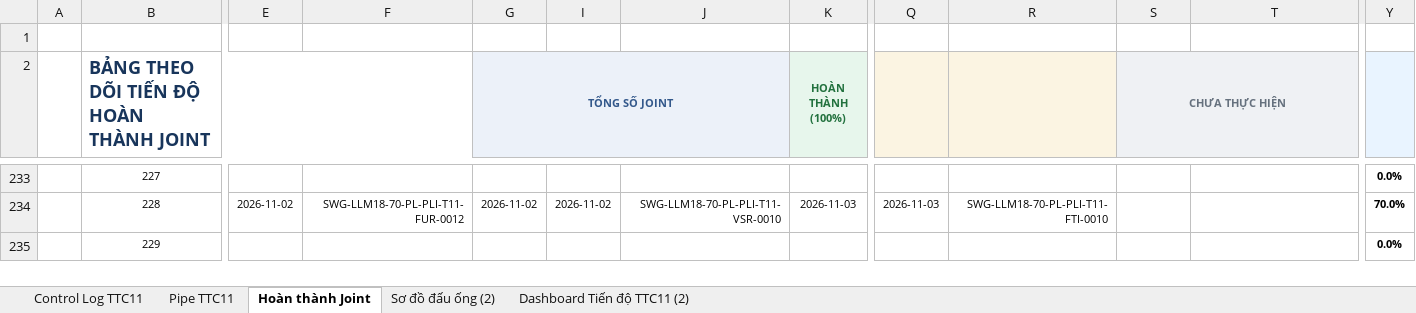
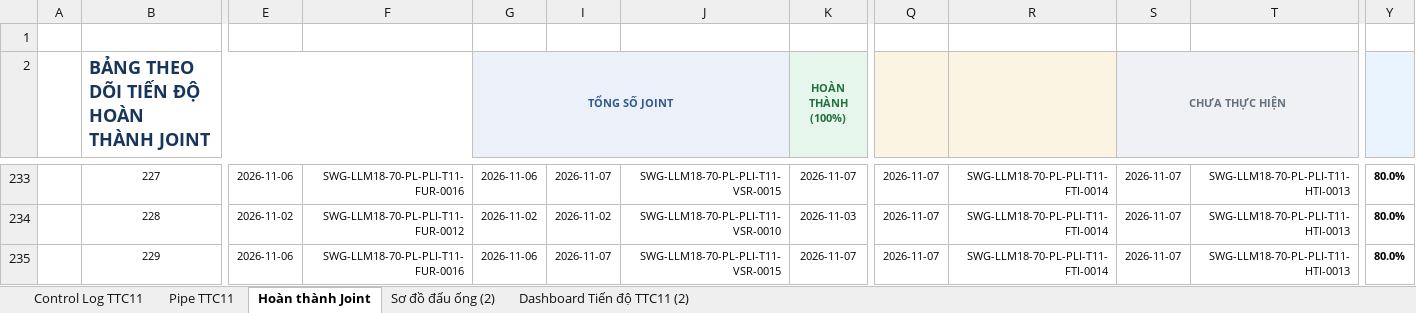
Before and after one commit to letruong28491-dotcom/Fome-rp-rfi-block-b, an Excel workbook: Fome_Sites/TTC11/Fome_Web_Data/Controlog WM TTC11.xlsx, sheet Hoàn thành Joint, drawn as a sheet; only a part is shown, gaps mark what is left out; values as stored, in another font and other column widths than the file's, no borders; conditional formats not drawn; the diff covers the shown part only; the diff names each change by its address in the sheet, - before the commit and + after, or states it on an @@ line.

Commit message:
fix(nktc): update Nov 3-7 quantities from Hoan thanh Joint, add persistent Zalo cache and smart auto-discovery

```diff
--- a/Fome_Sites/TTC11/Fome_Web_Data/Controlog WM TTC11.xlsx (sheet Hoàn thành Joint)
+++ b/Fome_Sites/TTC11/Fome_Web_Data/Controlog WM TTC11.xlsx (sheet Hoàn thành Joint)
-E233: (empty)
+E233: 2026-11-06
-F233: (empty)
+F233: SWG-LLM18-70-PL-PLI-T11-FUR-0016
-G233 (TỔNG SỐ JOINT): (empty)
+G233 (TỔNG SỐ JOINT): 2026-11-06
-I233: (empty)
+I233: 2026-11-07
-J233: (empty)
+J233: SWG-LLM18-70-PL-PLI-T11-VSR-0015
-K233 (HOÀN THÀNH (100%)): (empty)
+K233 (HOÀN THÀNH (100%)): 2026-11-07
-Q233: (empty)
+Q233: 2026-11-07
-R233: (empty)
+R233: SWG-LLM18-70-PL-PLI-T11-FTI-0014
-S233:S235 (CHƯA THỰC HIỆN): (empty)
+S233:S235 (CHƯA THỰC HIỆN): 2026-11-07
-T233:T235: (empty)
+T233:T235: SWG-LLM18-70-PL-PLI-T11-HTI-0013
-Y233: 0.0%
+Y233: 80.0%
-Q234: 2026-11-03
+Q234: 2026-11-07
-R234: SWG-LLM18-70-PL-PLI-T11-FTI-0010
+R234: SWG-LLM18-70-PL-PLI-T11-FTI-0014
-Y234: 70.0%
+Y234: 80.0%
-E235: (empty)
+E235: 2026-11-06
-F235: (empty)
+F235: SWG-LLM18-70-PL-PLI-T11-FUR-0016
-G235 (TỔNG SỐ JOINT): (empty)
+G235 (TỔNG SỐ JOINT): 2026-11-06
-I235: (empty)
+I235: 2026-11-07
-J235: (empty)
+J235: SWG-LLM18-70-PL-PLI-T11-VSR-0015
-K235 (HOÀN THÀNH (100%)): (empty)
+K235 (HOÀN THÀNH (100%)): 2026-11-07
-Q235: (empty)
+Q235: 2026-11-07
-R235: (empty)
+R235: SWG-LLM18-70-PL-PLI-T11-FTI-0014
-Y235: 0.0%
+Y235: 80.0%
```
Also changed, not shown: 1 added row, 1 removed row and 208 edited cells elsewhere in this sheet, sheet Control Log TTC11, sheet Pipe TTC11, sheet Dashboard Tiến độ TTC11 (2), hidden cells, charts or pictures, Fome_Sites/TTC11/Fome_Web_Data/FORM CHOOSE REPORT - TTC11.xlsx, 4 other files.
